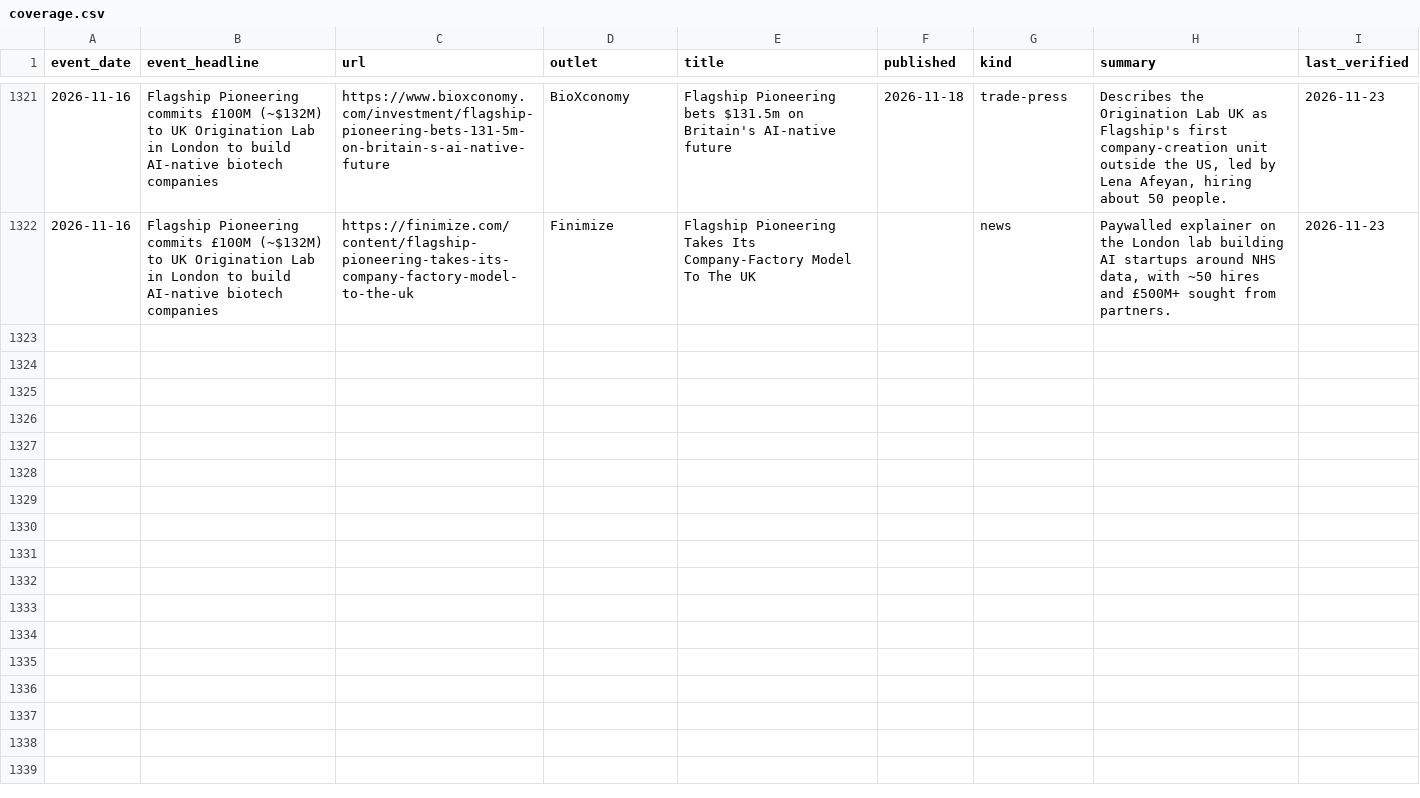
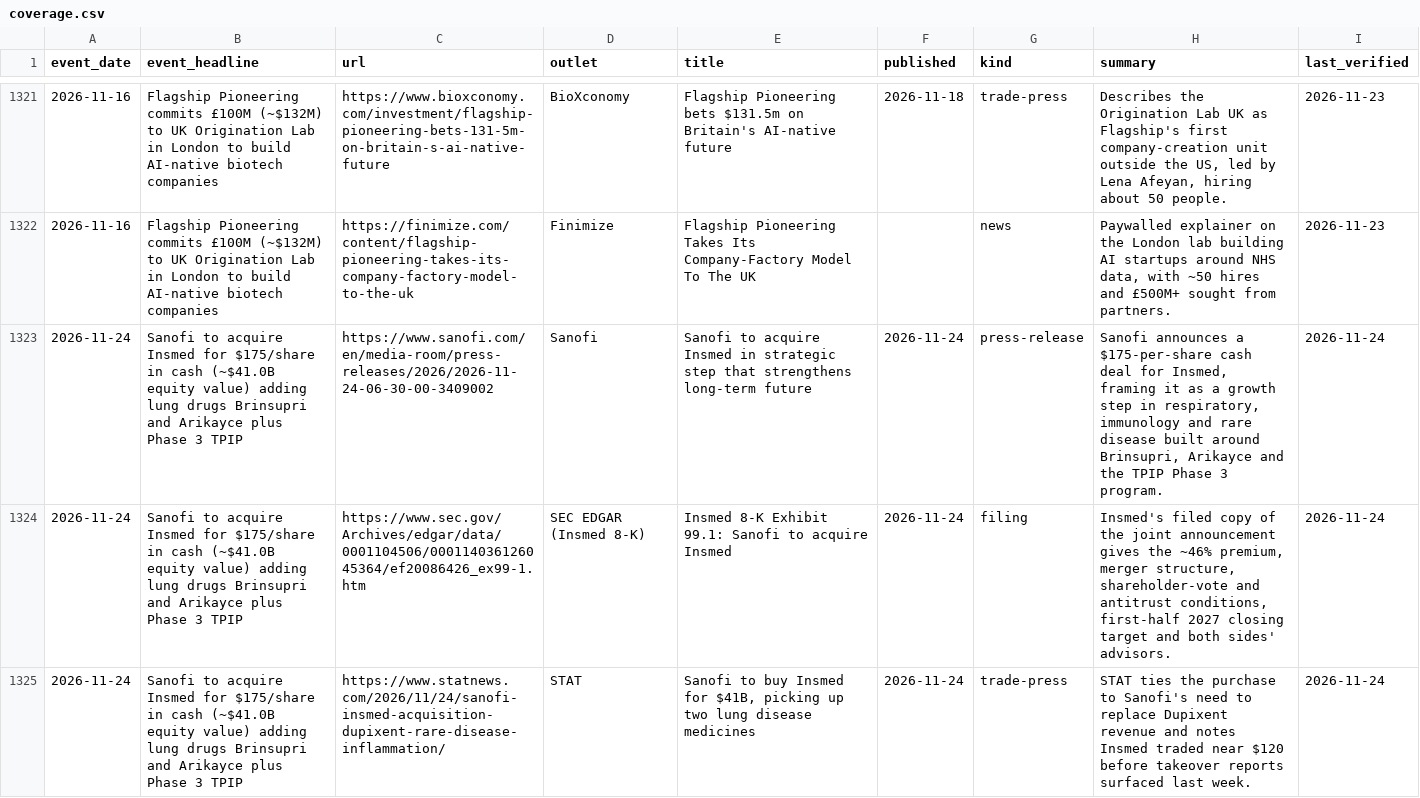
Before and after one commit to cc1015/biotech-tracker, a CSV file: data/coverage.csv, drawn as a sheet; only a part is shown, gaps mark what is left out; the diff covers the shown part only; the diff names each change by its address in the sheet, - before the commit and + after, or states it on an @@ line.

```diff
--- a/data/coverage.csv
+++ b/data/coverage.csv
+row 1323: 2026-11-24 | Sanofi to acquire Insmed for $175/share in cash (~$41.0B equity value) adding lung drugs Brinsupri and Arikayce plus Phase 3 TPIP | https://www.sanofi.com/en/media-room/press-releases/2026/2026-11-24-06-30-00-3409002 | Sanofi | Sanofi to acquire Insmed in strategic step that strengthens long-term future | 2026-11-24 | press-release | Sanofi announces a $175-per-share cash deal for Insmed, framing it as a growth step in respiratory, immunology and rare disease built around Brinsupri, Arikayce and the TPIP Phase 3 program. | 2026-11-24
+row 1324: 2026-11-24 | Sanofi to acquire Insmed for $175/share in cash (~$41.0B equity value) adding lung drugs Brinsupri and Arikayce plus Phase 3 TPIP | https://www.sec.gov/Archives/edgar/data/0001104506/000114036126045364/ef20086426_ex99-1.htm | SEC EDGAR (Insmed 8-K) | Insmed 8-K Exhibit 99.1: Sanofi to acquire Insmed | 2026-11-24 | filing | Insmed's filed copy of the joint announcement gives the ~46% premium, merger structure, shareholder-vote and antitrust conditions, first-half 2027 closing target and both sides' advisors. | 2026-11-24
+row 1325: 2026-11-24 | Sanofi to acquire Insmed for $175/share in cash (~$41.0B equity value) adding lung drugs Brinsupri and Arikayce plus Phase 3 TPIP | https://www.statnews.com/2026/11/24/sanofi-insmed-acquisition-dupixent-rare-disease-inflammation/ | STAT | Sanofi to buy Insmed for $41B, picking up two lung disease medicines | 2026-11-24 | trade-press | STAT ties the purchase to Sanofi's need to replace Dupixent revenue and notes Insmed traded near $120 before takeover reports surfaced last week. | 2026-11-24
```
Also changed, not shown: 8 added rows elsewhere in this file, data/companies.csv, data/news.csv, 8 other files.
